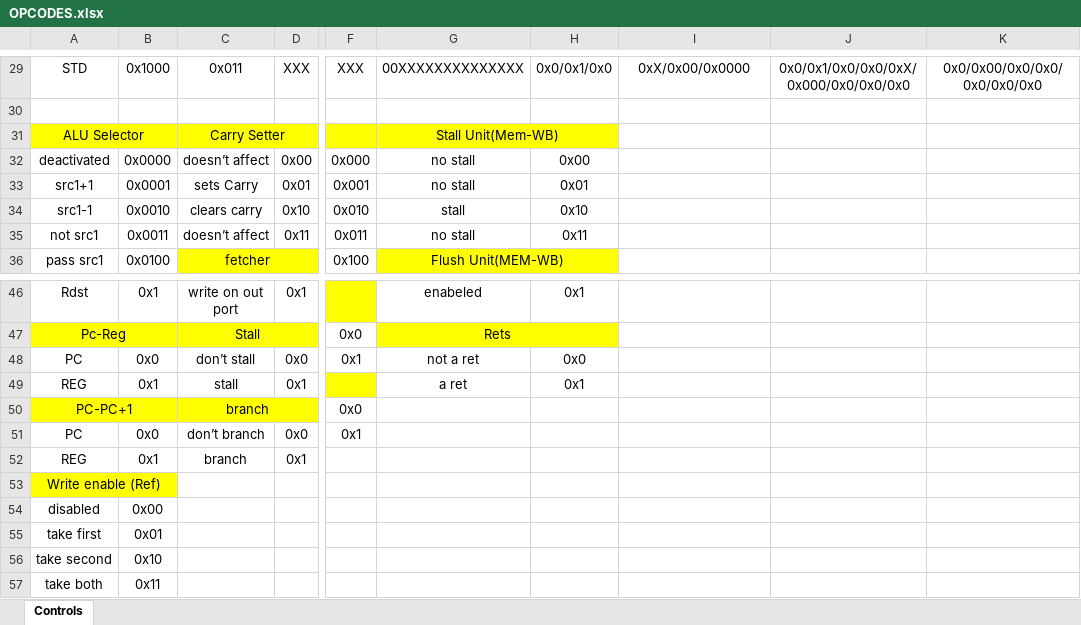
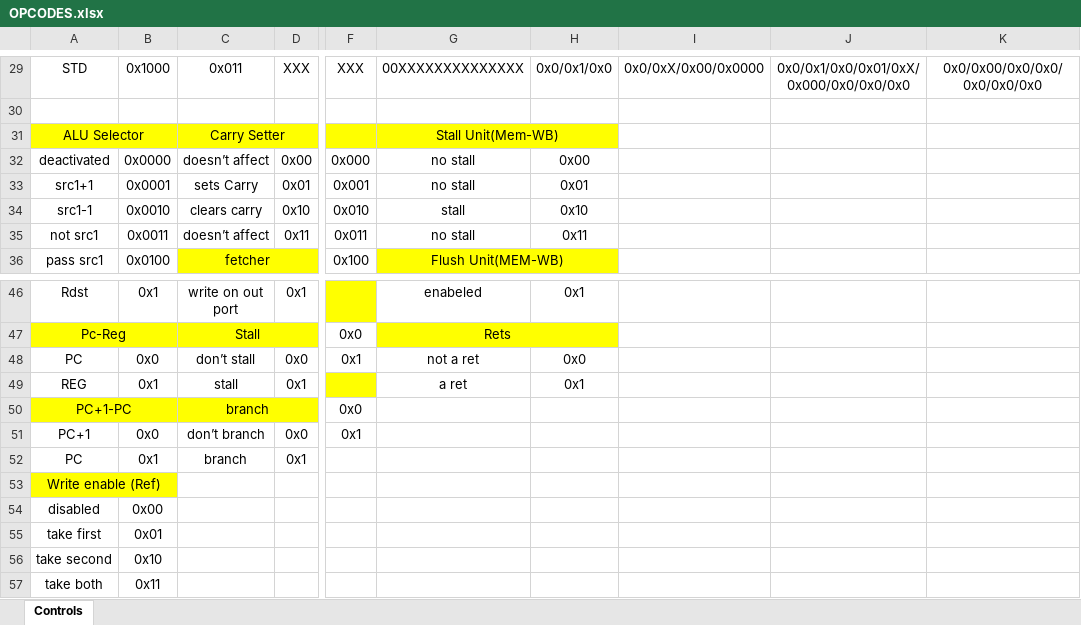
Before and after one commit to kamelMohsen/Harvard_Arch_Processor, an Excel workbook: OPCODES.xlsx, sheet Controls, drawn as a sheet; only a part is shown, gaps mark what is left out; values as stored, in another font and other column widths than the file's, no borders; the diff covers the shown part only; the diff names each change by its address in the sheet, - before the commit and + after, or states it on an @@ line.

```diff
--- a/OPCODES.xlsx (sheet Controls)
+++ b/OPCODES.xlsx (sheet Controls)
-I29: 0xX/0x00/0x0000
+I29: 0x0/0xX/0x00/0x0000
-J29: 0x0/0x1/0x0/0x0/0xX/0x000/0x0/0x0/0x0
+J29: 0x0/0x1/0x0/0x01/0xX/0x000/0x0/0x0/0x0
-A50: PC-PC+1
+A50: PC+1-PC
-A51: PC
+A51: PC+1
-A52: REG
+A52: PC
```
Also changed, not shown: 28 edited cells elsewhere in this sheet, 2 other files.
